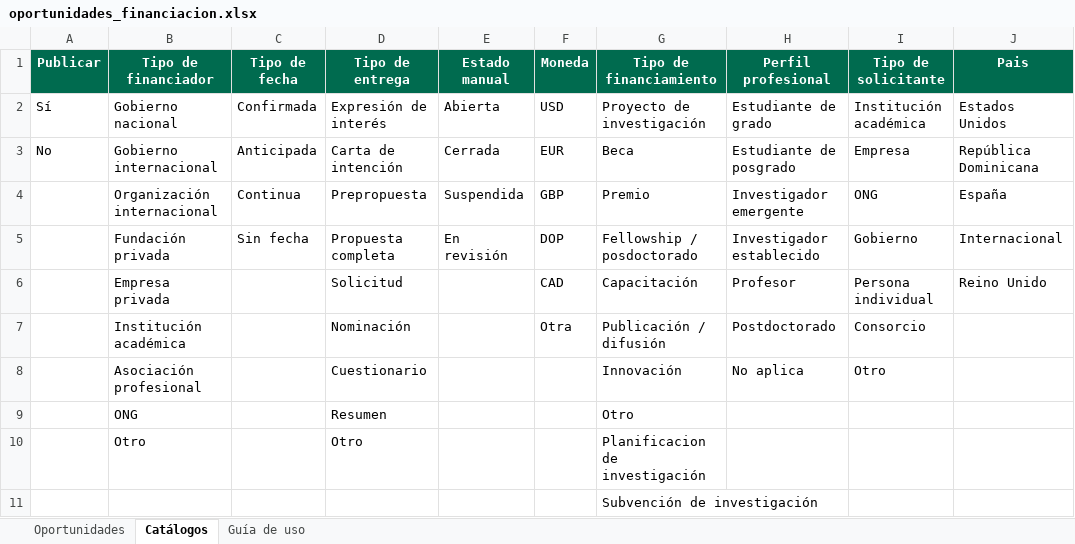
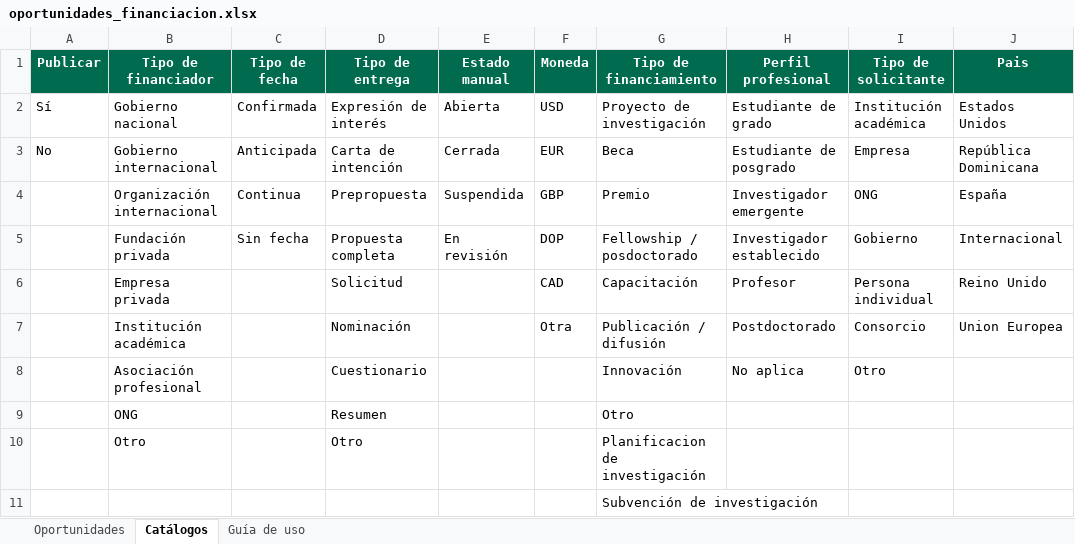
Before and after one commit to wilintec/oportunidades-financiacion-unphu, an Excel workbook: datos/oportunidades_financiacion.xlsx, sheet Catálogos, drawn as a sheet; values as stored, in another font and other column widths than the file's, no borders; the diff names each change by its address in the sheet, - before the commit and + after, or states it on an @@ line.

```diff
--- a/datos/oportunidades_financiacion.xlsx (sheet Catálogos)
+++ b/datos/oportunidades_financiacion.xlsx (sheet Catálogos)
-J7 (Pais): (empty)
+J7 (Pais): Union Europea
```
Also changed, not shown: sheet Oportunidades.
